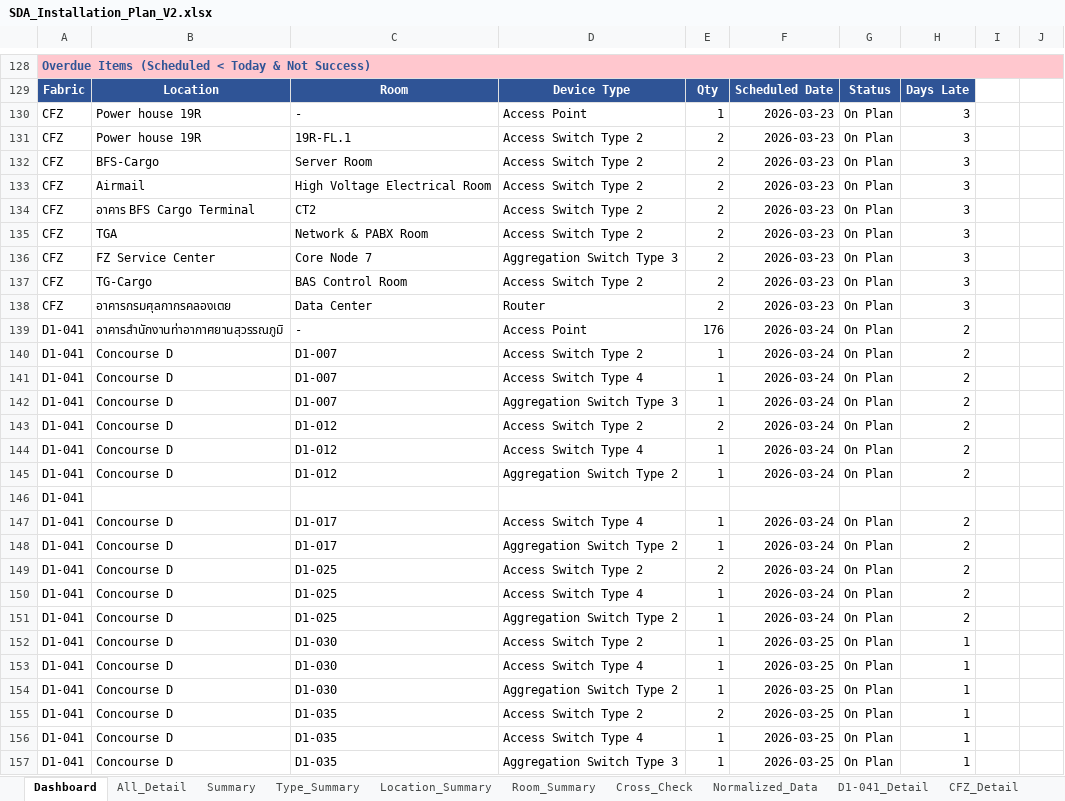
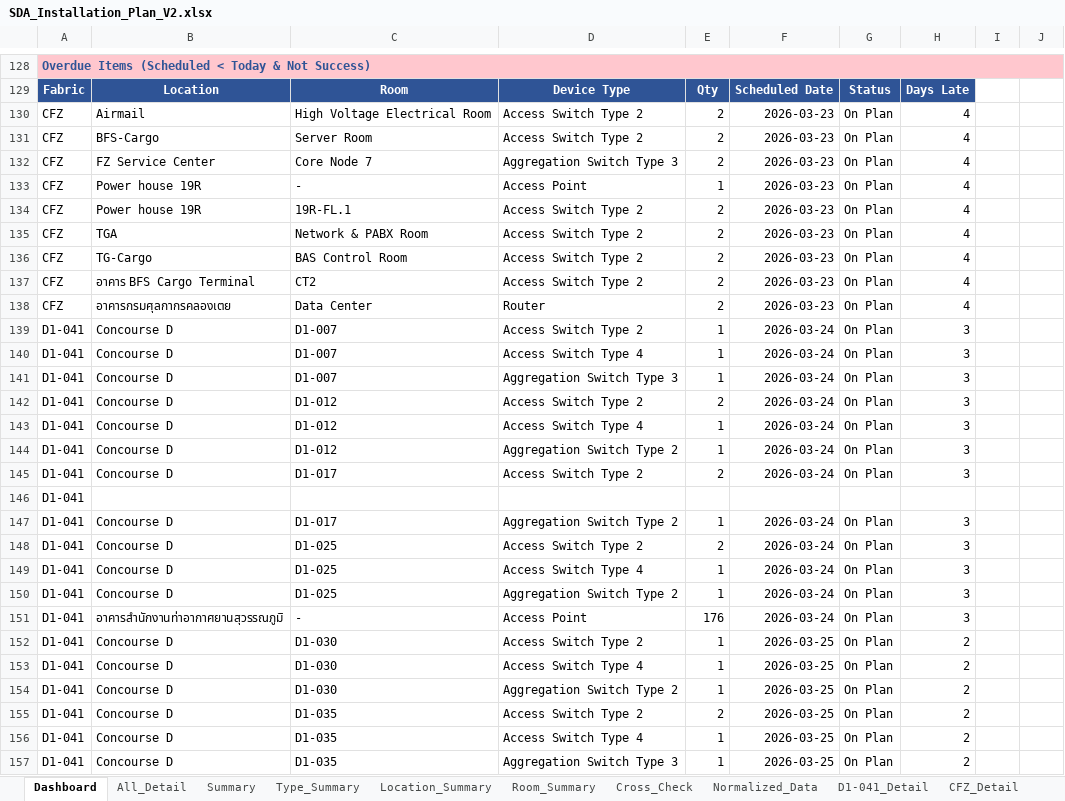
Before and after one commit to watanyu158/SVB-Migr-Dashboard, an Excel workbook: backend/SDA_Installation_Plan_V2.xlsx, sheet Dashboard, drawn as a sheet; only a part is shown, gaps mark what is left out; values as stored, in another font and other column widths than the file's, no borders; removed rows and columns are numbered as before the commit, all else as after; the diff covers the shown part only; the diff names each change by its address in the sheet, - before the commit and + after, or states it on an @@ line.

```diff
--- a/backend/SDA_Installation_Plan_V2.xlsx (sheet Dashboard)
+++ b/backend/SDA_Installation_Plan_V2.xlsx (sheet Dashboard)
+row 130: CFZ | Airmail | High Voltage Electrical Room | Access Switch Type 2 | 2 | 2026-03-23 | On Plan | 4
+row 131: CFZ | BFS-Cargo | Server Room | Access Switch Type 2 | 2 | 2026-03-23 | On Plan | 4
+row 132: CFZ | FZ Service Center | Core Node 7 | Aggregation Switch Type 3 | 2 | 2026-03-23 | On Plan | 4
-H133:H134: 3
+H133:H134: 4
-row 132: CFZ | BFS-Cargo | Server Room | Access Switch Type 2 | 2 | 2026-03-23 | On Plan | 3
-row 133: CFZ | Airmail | High Voltage Electrical Room | Access Switch Type 2 | 2 | 2026-03-23 | On Plan | 3
-row 134: CFZ | อาคาร BFS Cargo Terminal | CT2 | Access Switch Type 2 | 2 | 2026-03-23 | On Plan | 3
-H135: 3
+H135: 4
-row 136: CFZ | FZ Service Center | Core Node 7 | Aggregation Switch Type 3 | 2 | 2026-03-23 | On Plan | 3
-H136: 3
+H136: 4
+row 137: CFZ | อาคาร BFS Cargo Terminal | CT2 | Access Switch Type 2 | 2 | 2026-03-23 | On Plan | 4
-H138: 3
+H138: 4
-row 139: D1-041 | อาคารสำนักงานท่าอากาศยานสุวรรณภูมิ | - | Access Point | 176 | 2026-03-24 | On Plan | 2
-H139:H144: 2
+H139:H144: 3
+row 145: D1-041 | Concourse D | D1-017 | Access Switch Type 2 | 2 | 2026-03-24 | On Plan | 3
-row 147: D1-041 | Concourse D | D1-017 | Access Switch Type 4 | 1 | 2026-03-24 | On Plan | 2
-H147:H150: 2
+H147:H150: 3
+row 151: D1-041 | อาคารสำนักงานท่าอากาศยานสุวรรณภูมิ | - | Access Point | 176 | 2026-03-24 | On Plan | 3
-H152:H157: 1
+H152:H157: 2
```
Also changed, not shown: 1 added row, 3 removed rows, 9 moved rows, 100 edited cells and row numbers in column A elsewhere in this sheet, sheet All_Detail, formulas that keep their value.
